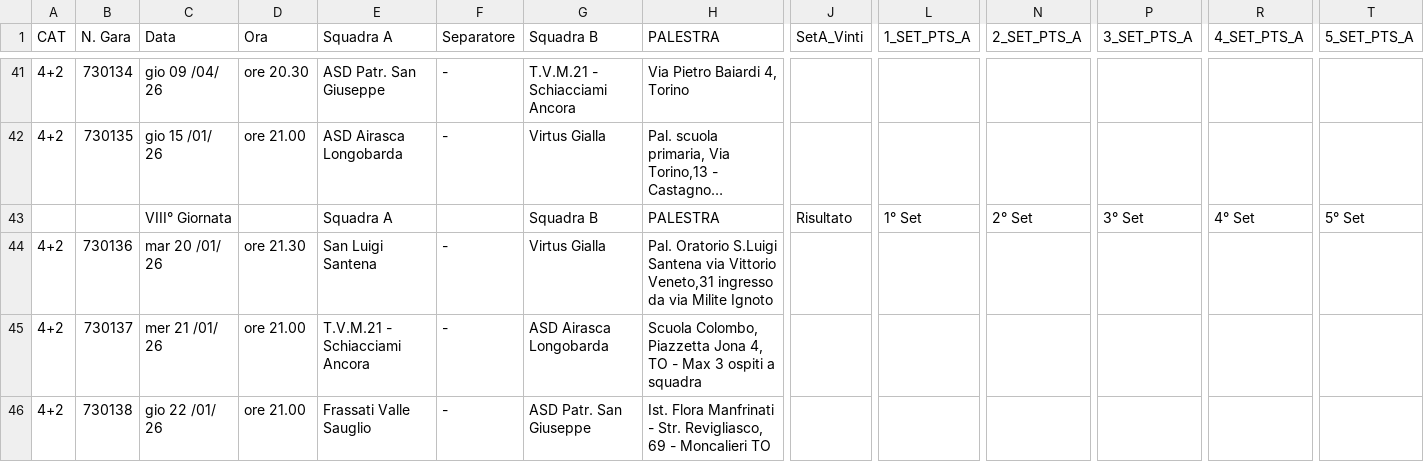
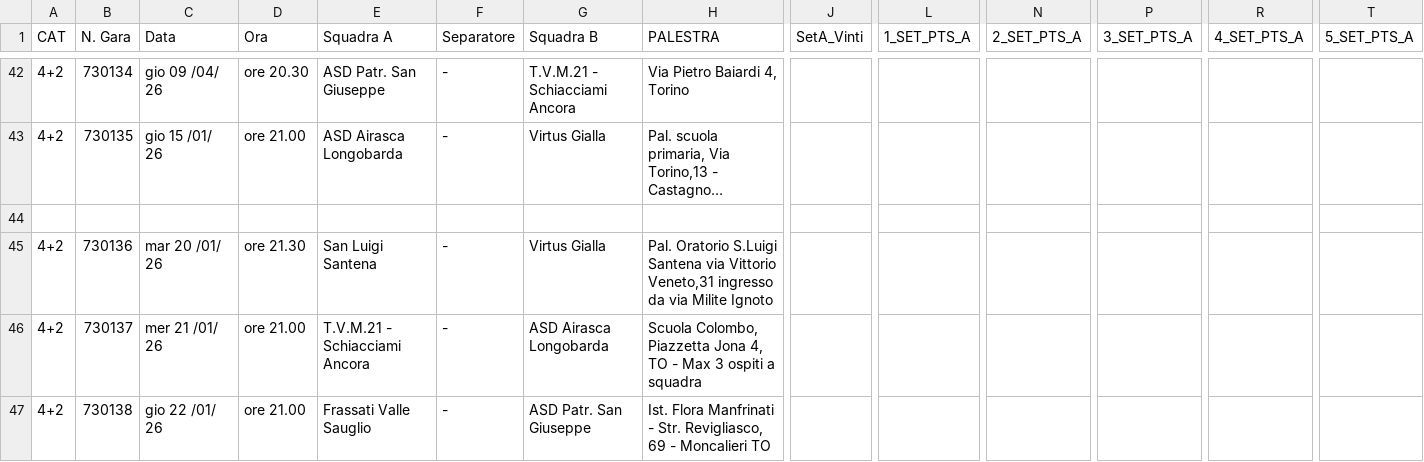
Before and after one commit to Ela17/WEBSITE_PSGvolley, a CSV file: content/campionati/master.csv (was content/campionato.csv), drawn as a sheet; only a part is shown, gaps mark what is left out; long unchanged cells end in …; addresses are those after the commit; rows hold the shown columns only; the diff covers the shown part only; the diff names each change by its address in the sheet, - before the commit and + after, or states it on an @@ line.

```diff
--- a/content/campionato.csv
+++ b/content/campionati/master.csv
-row 44:  |  | VIII° Giornata |  | Squadra A |  | Squadra B | PALESTRA | Risultato | 1° Set | 2° Set | 3° Set | 4° Set | 5° Set
+row 44: (empty)
```
Also changed, not shown: 1 added row and 176 edited cells elsewhere in this file, 2 other files.
